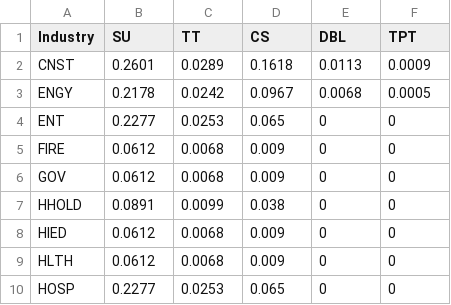
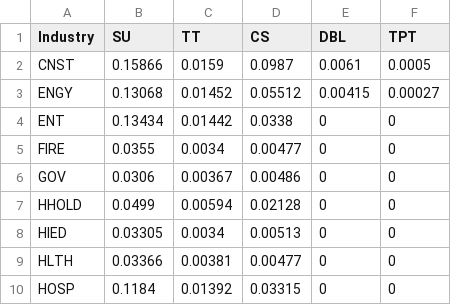
Before and after one commit to tlumip/tlumip, a CSV file: root/scenario/inputs/parameters/ct-local-generation-probabilities.csv, drawn as a sheet; only a part is shown; the diff covers the shown part only.

Commit message:
Revise local truck trip generation targets
Switching back to the original values, based upon original AA calibration (most of the current PC flows and IO coefficients are closer to them than recent past runs)

```diff
--- a/root/scenario/inputs/parameters/ct-local-generation-probabilities.csv
+++ b/root/scenario/inputs/parameters/ct-local-generation-probabilities.csv
@@ -1,10 +1,10 @@
 Industry,SU,TT,CS,DBL,TPT
-CNST,0.2601,0.0289,0.1618,0.0113,0.0009
-ENGY,0.2178,0.0242,0.0967,0.0068,0.0005
-ENT,0.2277,0.0253,0.065,0,0
-FIRE,0.0612,0.0068,0.009,0,0
-GOV,0.0612,0.0068,0.009,0,0
-HHOLD,0.0891,0.0099,0.038,0,0
-HIED,0.0612,0.0068,0.009,0,0
-HLTH,0.0612,0.0068,0.009,0,0
-HOSP,0.2277,0.0253,0.065,0,0
+CNST,0.15866,0.0159,0.0987,0.0061,0.0005
+ENGY,0.13068,0.01452,0.05512,0.00415,0.00027
+ENT,0.13434,0.01442,0.0338,0,0
+FIRE,0.0355,0.0034,0.00477,0,0
+GOV,0.0306,0.00367,0.00486,0,0
+HHOLD,0.0499,0.00594,0.02128,0,0
+HIED,0.03305,0.0034,0.00513,0,0
+HLTH,0.03366,0.00381,0.00477,0,0
+HOSP,0.1184,0.01392,0.03315,0,0
```
Also changed, not shown: 37 edited cells elsewhere in this file.
